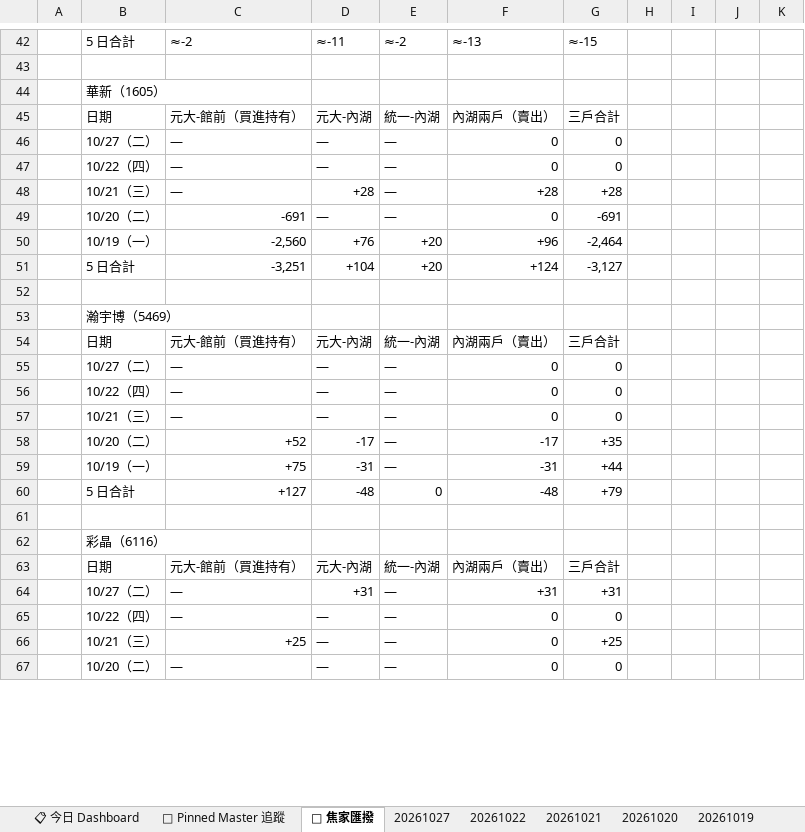
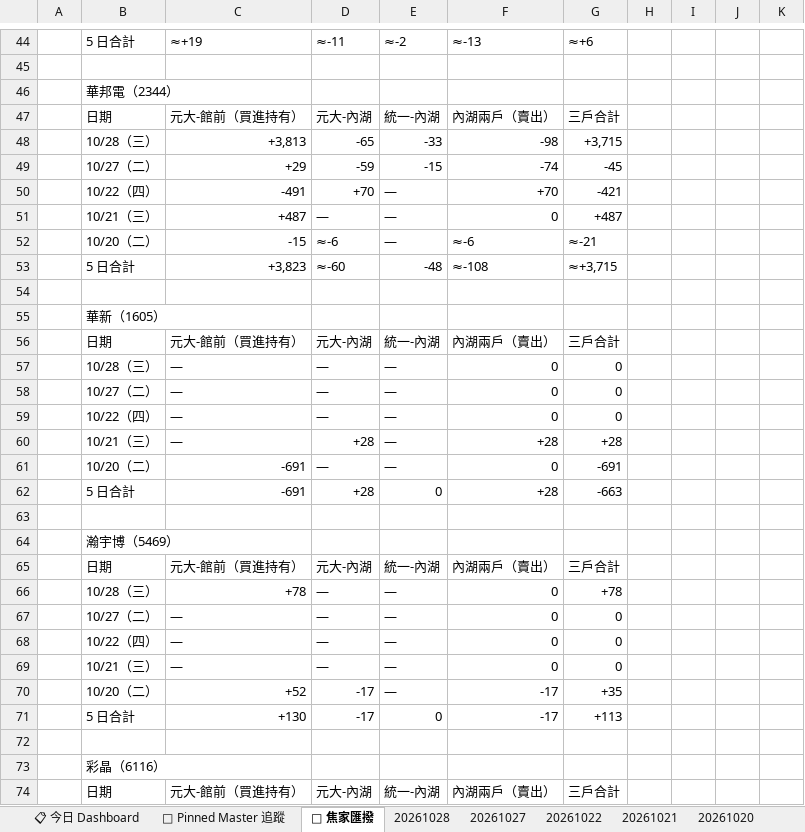
Before and after one commit to DRwillychiu/CHIP_RADAR_TW, an Excel workbook: data/reports/chip_radar_2026-10.xlsx, sheet 🔁 焦家匯撥, drawn as a sheet; only a part is shown, gaps mark what is left out; the shorter side is filled out with more unchanged rows; values as stored, in another font and other column widths than the file's, no cell formats; removed rows and columns are numbered as before the commit, all else as after; the diff covers the shown part only; the diff names each change by its address in the sheet, - before the commit and + after, or states it on an @@ line.

```diff
--- a/data/reports/chip_radar_2026-10.xlsx (sheet 🔁 焦家匯撥)
+++ b/data/reports/chip_radar_2026-10.xlsx (sheet 🔁 焦家匯撥)
+sheet tab: 20261028
-C44: ≈-2
+C44: ≈+19
-G44: ≈-15
+G44: ≈+6
+row 45: (empty)
@@ row 89 moved to row 46: 華邦電（2344） @@
@@ row 81 moved to row 47: 日期 @@
+row 48:  | 10/28（三） | +3,813 | -65 | -33 | -98 | +3,715
@@ row 91 moved to row 49: 10/27（二） @@
@@ row 92 moved to row 50: 10/22（四） @@
@@ row 93 moved to row 51: 10/21（三） @@
@@ row 94 moved to row 52: 10/20（二） @@
+row 53:  | 5 日合計 | +3,823 | ≈-60 | -48 | ≈-108 | ≈+3,715
+row 57:  | 10/28（三） | — | — | — | 0 | 0
-row 50:  | 10/19（一） | -2,560 | +76 | +20 | +96 | -2,464
-row 51:  | 5 日合計 | -3,251 | +104 | +20 | +124 | -3,127
+row 62:  | 5 日合計 | -691 | +28 | 0 | +28 | -663
+row 66:  | 10/28（三） | +78 | — | — | 0 | +78
-row 59:  | 10/19（一） | +75 | -31 | — | -31 | +44
-row 60:  | 5 日合計 | +127 | -48 | 0 | -48 | +79
+row 71:  | 5 日合計 | +130 | -17 | 0 | -17 | +113
```
Also changed, not shown: 14 added rows, 24 removed rows, 8 edited cells and merged cells elsewhere in this sheet, sheet 20261027, sheet 📋 今日 Dashboard, sheet 📌 Pinned Master 追蹤, cell formats, data/reports/latest.xlsx, 36 other files.
